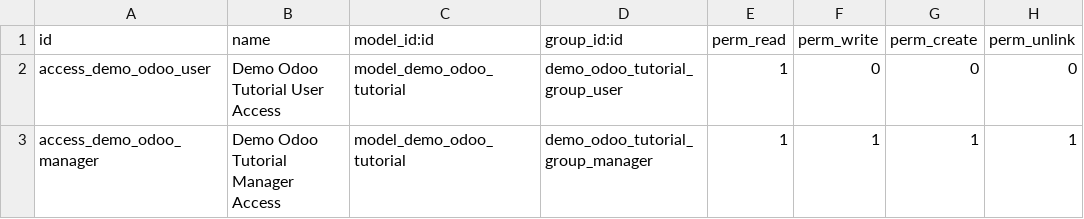
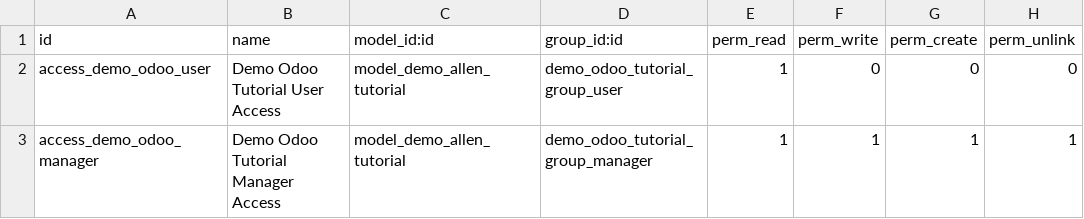
Before and after one commit to allenchaoSNP/tutorial, a CSV file: AllenTest/security/ir.model.access.csv, drawn as a sheet.

```diff
--- a/AllenTest/security/ir.model.access.csv
+++ b/AllenTest/security/ir.model.access.csv
@@ -1,3 +1,3 @@
 id,name,model_id:id,group_id:id,perm_read,perm_write,perm_create,perm_unlink
-access_demo_odoo_user,Demo Odoo Tutorial User Access,model_demo_odoo_tutorial,demo_odoo_tutorial_group_user,1,0,0,0
-access_demo_odoo_manager,Demo Odoo Tutorial Manager Access,model_demo_odoo_tutorial,demo_odoo_tutorial_group_manager,1,1,1,1
+access_demo_odoo_user,Demo Odoo Tutorial User Access,model_demo_allen_tutorial,demo_odoo_tutorial_group_user,1,0,0,0
+access_demo_odoo_manager,Demo Odoo Tutorial Manager Access,model_demo_allen_tutorial,demo_odoo_tutorial_group_manager,1,1,1,1
```
Also changed, not shown: 4 other files.
